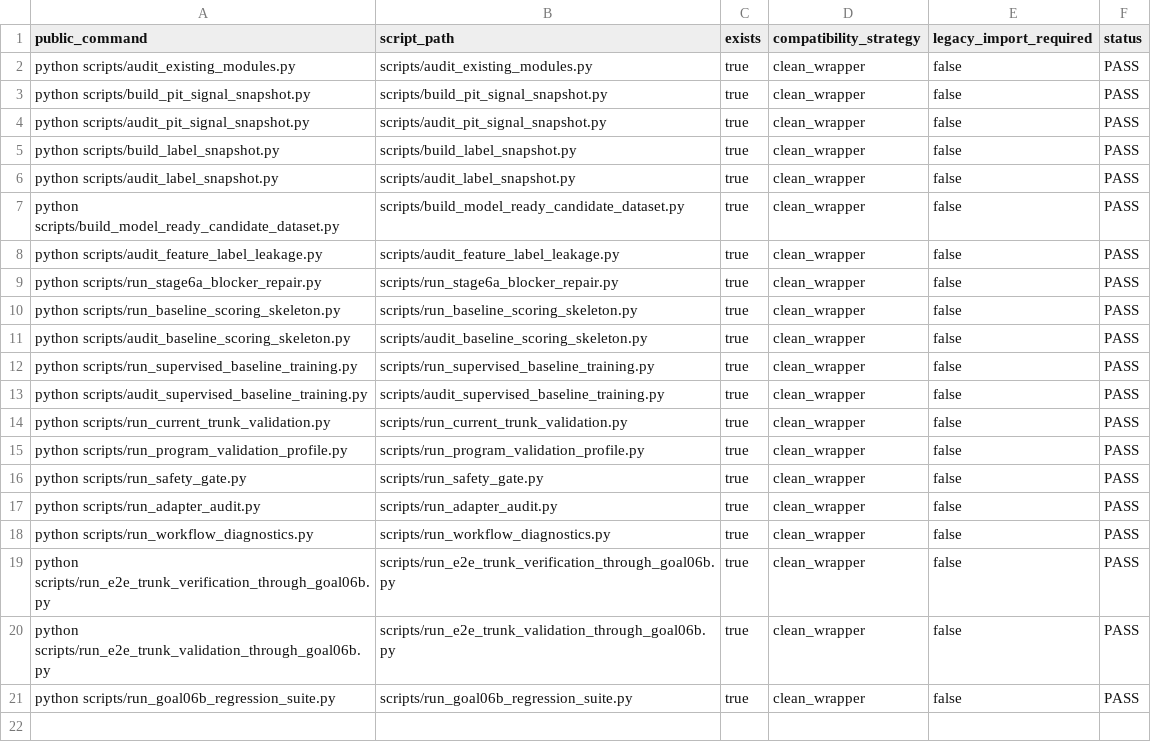
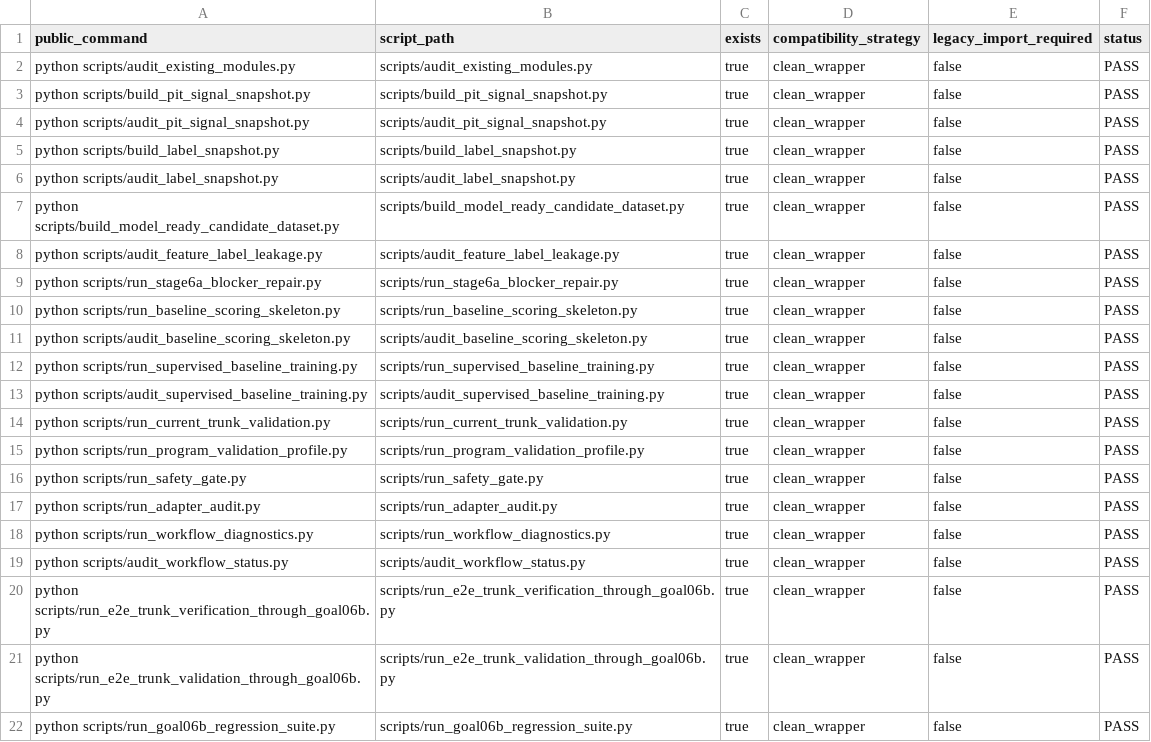
Before and after one commit to RyanLu0203/A_share_premarket_core, a CSV file: outputs/audits/adapter_audit_matrix.csv, drawn as a sheet.

Commit message:
Add canonical workflow governance

```diff
--- a/outputs/audits/adapter_audit_matrix.csv
+++ b/outputs/audits/adapter_audit_matrix.csv
@@ -18,2 +18,3 @@ python scripts/run_adapter_audit.py,scripts/run_adapter_audit.py,true,clean_wrap
 python scripts/run_workflow_diagnostics.py,scripts/run_workflow_diagnostics.py,true,clean_wrapper,false,PASS
+python scripts/audit_workflow_status.py,scripts/audit_workflow_status.py,true,clean_wrapper,false,PASS
 python scripts/run_e2e_trunk_verification_through_goal06b.py,scripts/run_e2e_trunk_verification_through_goal06b.py,true,clean_wrapper,false,PASS
```
Also changed, not shown: outputs/audits/program_validation_profile_results.csv, 24 other files.
